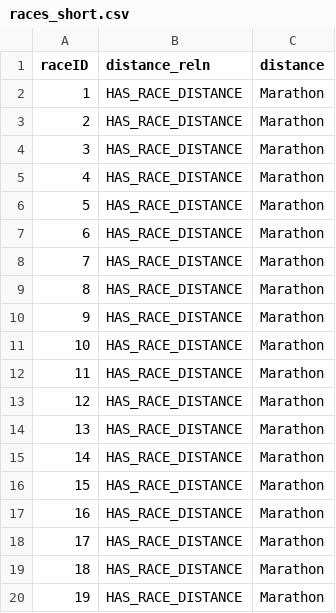
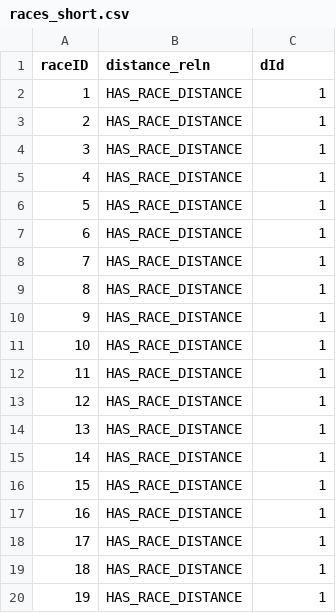
Before and after one commit to covorun/racefinder-neo4j, a CSV file: data/races_short.csv, drawn as a sheet.

Commit message:
relationship data

```diff
--- a/data/races_short.csv
+++ b/data/races_short.csv
@@ -1,20 +1,20 @@
-raceID,distance_reln,distance
-1,HAS_RACE_DISTANCE,Marathon
-2,HAS_RACE_DISTANCE,Marathon
-3,HAS_RACE_DISTANCE,Marathon
-4,HAS_RACE_DISTANCE,Marathon
-5,HAS_RACE_DISTANCE,Marathon
-6,HAS_RACE_DISTANCE,Marathon
-7,HAS_RACE_DISTANCE,Marathon
-8,HAS_RACE_DISTANCE,Marathon
-9,HAS_RACE_DISTANCE,Marathon
-10,HAS_RACE_DISTANCE,Marathon
-11,HAS_RACE_DISTANCE,Marathon
-12,HAS_RACE_DISTANCE,Marathon
-13,HAS_RACE_DISTANCE,Marathon
-14,HAS_RACE_DISTANCE,Marathon
-15,HAS_RACE_DISTANCE,Marathon
-16,HAS_RACE_DISTANCE,Marathon
-17,HAS_RACE_DISTANCE,Marathon
-18,HAS_RACE_DISTANCE,Marathon
-19,HAS_RACE_DISTANCE,Marathon
+raceID,distance_reln,dId
+1,HAS_RACE_DISTANCE,1
+2,HAS_RACE_DISTANCE,1
+3,HAS_RACE_DISTANCE,1
+4,HAS_RACE_DISTANCE,1
+5,HAS_RACE_DISTANCE,1
+6,HAS_RACE_DISTANCE,1
+7,HAS_RACE_DISTANCE,1
+8,HAS_RACE_DISTANCE,1
+9,HAS_RACE_DISTANCE,1
+10,HAS_RACE_DISTANCE,1
+11,HAS_RACE_DISTANCE,1
+12,HAS_RACE_DISTANCE,1
+13,HAS_RACE_DISTANCE,1
+14,HAS_RACE_DISTANCE,1
+15,HAS_RACE_DISTANCE,1
+16,HAS_RACE_DISTANCE,1
+17,HAS_RACE_DISTANCE,1
+18,HAS_RACE_DISTANCE,1
+19,HAS_RACE_DISTANCE,1
```
